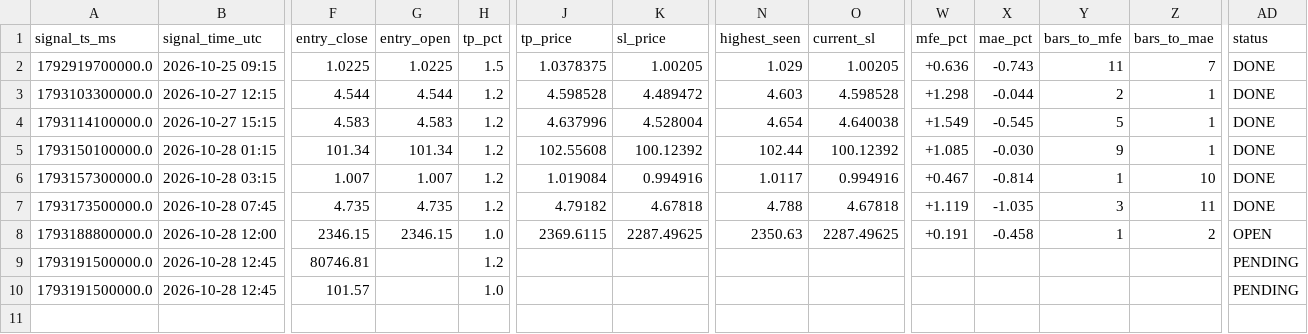
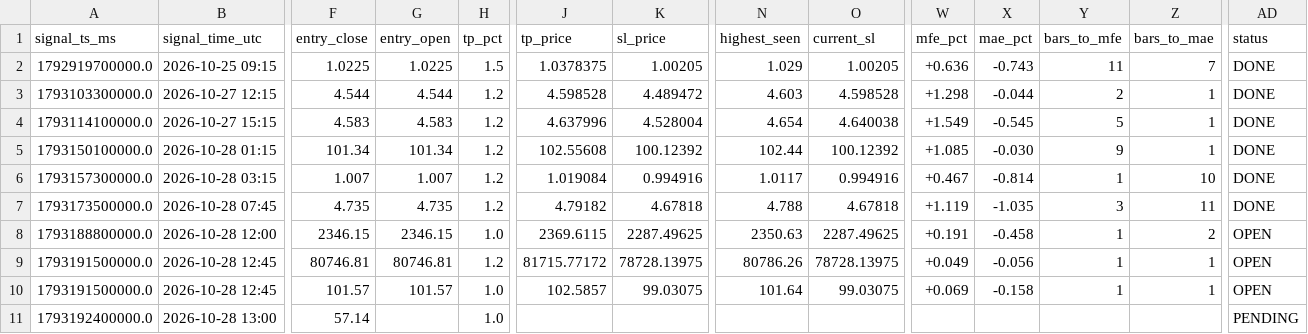
Before and after one commit to yasirhabib01399/bitget-scanner, a CSV file: signals_log.csv, drawn as a sheet; only a part is shown, gaps mark what is left out; rows hold the shown columns only; the diff names each change by its address in the sheet, - before the commit and + after, or states it on an @@ line.

Commit message:
Update signals_log.csv [skip ci]

```diff
--- a/signals_log.csv
+++ b/signals_log.csv
-G9 (entry_open): (empty)
+G9 (entry_open): 80746.81
-J9 (tp_price): (empty)
+J9 (tp_price): 81715.77172
-K9 (sl_price): (empty)
+K9 (sl_price): 78728.13975
-N9 (highest_seen): (empty)
+N9 (highest_seen): 80786.26
-O9 (current_sl): (empty)
+O9 (current_sl): 78728.13975
-W9 (mfe_pct): (empty)
+W9 (mfe_pct): +0.049
-X9 (mae_pct): (empty)
+X9 (mae_pct): -0.056
-Y9:Y10 (bars_to_mfe): (empty)
+Y9:Y10 (bars_to_mfe): 1
-Z9:Z10 (bars_to_mae): (empty)
+Z9:Z10 (bars_to_mae): 1
-AD9:AD10 (status): PENDING
+AD9:AD10 (status): OPEN
-G10 (entry_open): (empty)
+G10 (entry_open): 101.57
-J10 (tp_price): (empty)
+J10 (tp_price): 102.5857
-K10 (sl_price): (empty)
+K10 (sl_price): 99.03075
-N10 (highest_seen): (empty)
+N10 (highest_seen): 101.64
-O10 (current_sl): (empty)
+O10 (current_sl): 99.03075
-W10 (mfe_pct): (empty)
+W10 (mfe_pct): +0.069
-X10 (mae_pct): (empty)
+X10 (mae_pct): -0.158
+row 11: 1793192400000.0 | 2026-10-28 13:00 | 57.14 |  | 1.0 |  |  |  |  |  |  |  |  | PENDING
```
